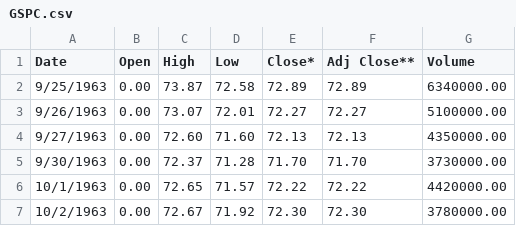
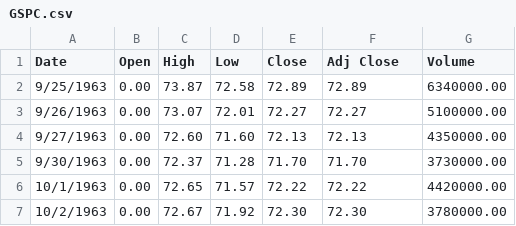
Before and after one commit to pythonic-potato/financialtools, a CSV file: Stock Analysis/GSPC.csv, drawn as a sheet; only a part is shown.

Commit message:
Remove asterisks from csv file header

```diff
--- a/Stock Analysis/GSPC.csv
+++ b/Stock Analysis/GSPC.csv
@@ -1,2 +1,2 @@
-Date,Open,High,Low,Close*,Adj Close**,Volume
+Date,Open,High,Low,Close,Adj Close,Volume
 9/25/1963,0.00,73.87,72.58,72.89,72.89,6340000.00
```
